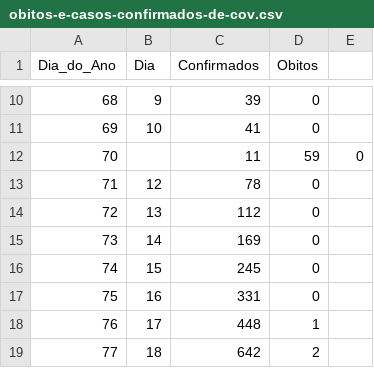
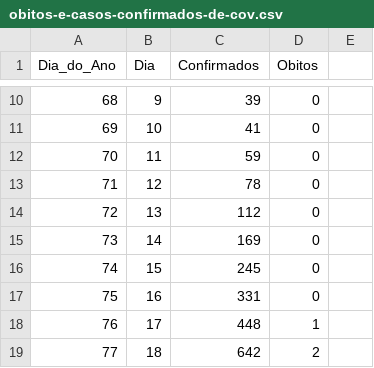
Before and after one commit to Miguel-Salgado/covid-19, a CSV file: obitos-e-casos-confirmados-de-cov.csv, drawn as a sheet; only a part is shown, gaps mark what is left out.

Commit message:
Update obitos-e-casos-confirmados-de-cov.csv

```diff
--- a/obitos-e-casos-confirmados-de-cov.csv
+++ b/obitos-e-casos-confirmados-de-cov.csv
@@ -11,3 +11,3 @@
 69,10,41,0
-70,,11,59,0
+70,11,59,0
 71,12,78,0
```
